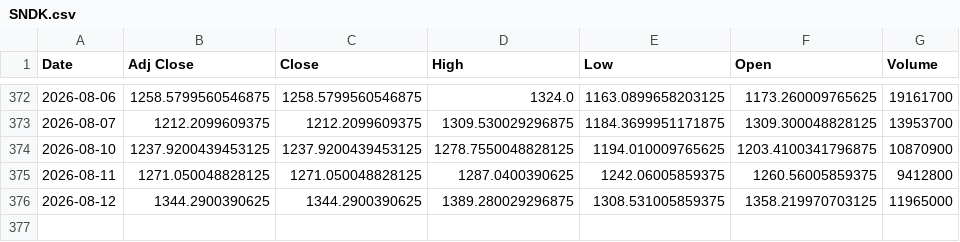
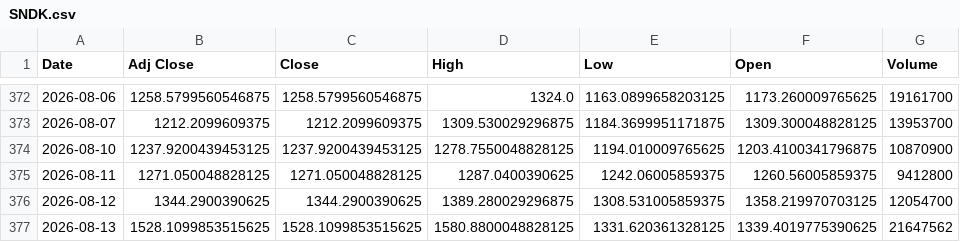
Before and after one commit to Russell3482/Momentum-Trading-Board, a CSV file: data/prices/SNDK.csv, drawn as a sheet; only a part is shown, gaps mark what is left out.

```diff
--- a/data/prices/SNDK.csv
+++ b/data/prices/SNDK.csv
@@ -375,2 +375,3 @@ Date,Adj Close,Close,High,Low,Open,Volume
 2026-08-11,1271.050048828125,1271.050048828125,1287.0400390625,1242.06005859375,1260.56005859375,9412800
-2026-08-12,1344.2900390625,1344.2900390625,1389.280029296875,1308.531005859375,1358.219970703125,11965000
+2026-08-12,1344.2900390625,1344.2900390625,1389.280029296875,1308.531005859375,1358.219970703125,12054700
+2026-08-13,1528.1099853515625,1528.1099853515625,1580.8800048828125,1331.620361328125,1339.4019775390625,21647562
```
Also changed, not shown: data/prices/AMD.csv, data/prices/AVGO.csv, 19 other files.
